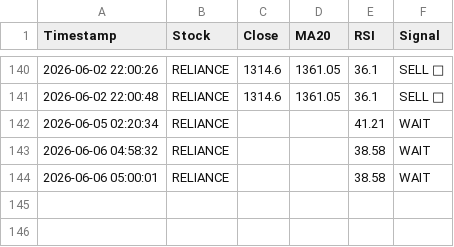
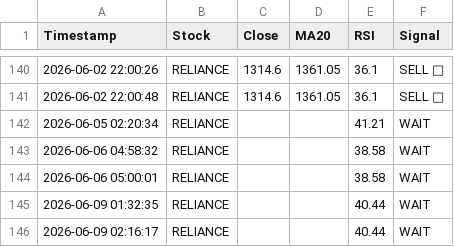
Before and after one commit to firojkhan9/trading-os, a CSV file: logs/signal_log.csv, drawn as a sheet; only a part is shown, gaps mark what is left out.

```diff
--- a/logs/signal_log.csv
+++ b/logs/signal_log.csv
@@ -144 +144,3 @@ Timestamp,Stock,Close,MA20,RSI,Signal
 2026-06-06 05:00:01,RELIANCE,,,38.58,WAIT
+2026-06-09 01:32:35,RELIANCE,,,40.44,WAIT
+2026-06-09 02:16:17,RELIANCE,,,40.44,WAIT
```
Also changed, not shown: 4 other files.
